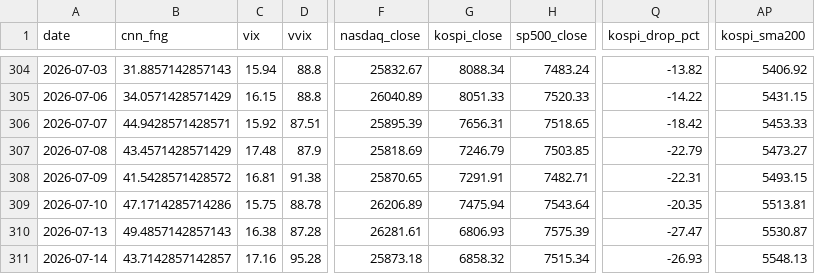
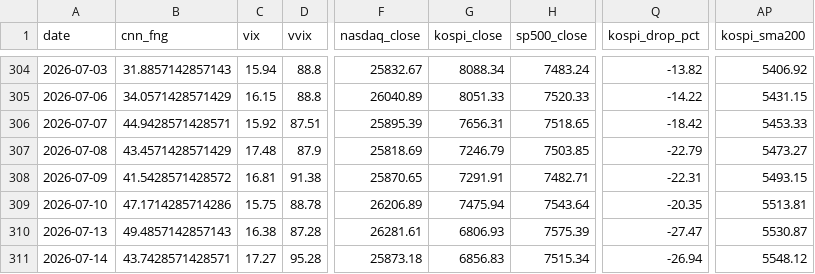
Before and after one commit to komubal-del/pitinvest-bot, a CSV file: pitinvest_history.csv, drawn as a sheet; only a part is shown, gaps mark what is left out; the diff names each change by its address in the sheet, - before the commit and + after, or states it on an @@ line.

```diff
--- a/pitinvest_history.csv
+++ b/pitinvest_history.csv
-B311 (cnn_fng): 43.7142857142857
+B311 (cnn_fng): 43.7428571428571
-C311 (vix): 17.16
+C311 (vix): 17.27
-G311 (kospi_close): 6858.32
+G311 (kospi_close): 6856.83
-Q311 (kospi_drop_pct): -26.93
+Q311 (kospi_drop_pct): -26.94
-AP311 (kospi_sma200): 5548.13
+AP311 (kospi_sma200): 5548.12
```
Also changed, not shown: 2 other files.
